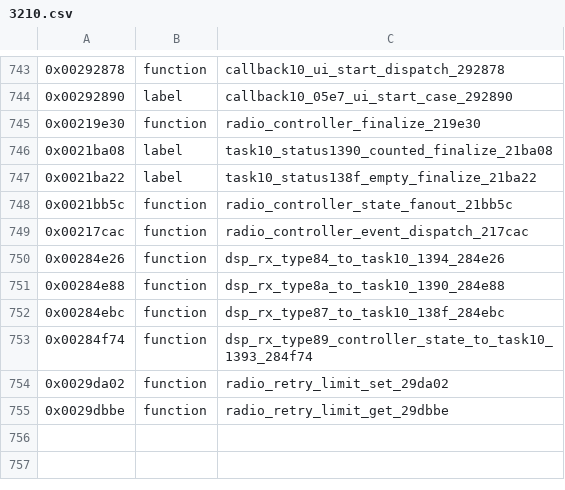
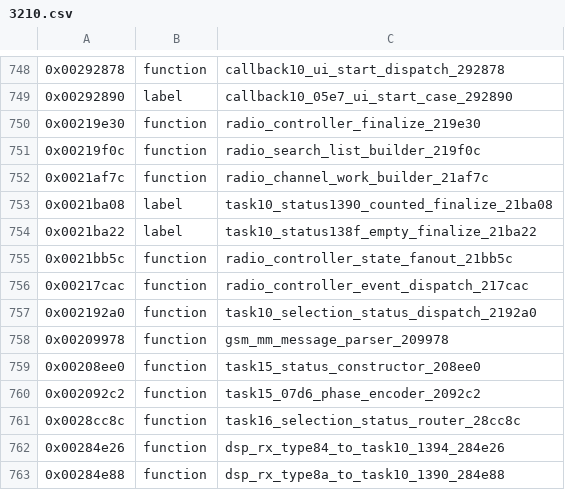
Before and after one commit to bitplane/nokia-dct3-re, a CSV file: ghidra/symbols/3210.csv, drawn as a sheet; only a part is shown, gaps mark what is left out; the shorter side is filled out with more unchanged rows; the diff covers the shown part only; the diff names each change by its address in the sheet, - before the commit and + after, or states it on an @@ line.

```diff
--- a/ghidra/symbols/3210.csv
+++ b/ghidra/symbols/3210.csv
+row 751: 0x00219f0c | function | radio_search_list_builder_219f0c
+row 752: 0x0021af7c | function | radio_channel_work_builder_21af7c
+row 757: 0x002192a0 | function | task10_selection_status_dispatch_2192a0
+row 758: 0x00209978 | function | gsm_mm_message_parser_209978
+row 759: 0x00208ee0 | function | task15_status_constructor_208ee0
+row 760: 0x002092c2 | function | task15_07d6_phase_encoder_2092c2
+row 761: 0x0028cc8c | function | task16_selection_status_router_28cc8c
```
Also changed, not shown: 22 added rows elsewhere in this file, 24 other files.
